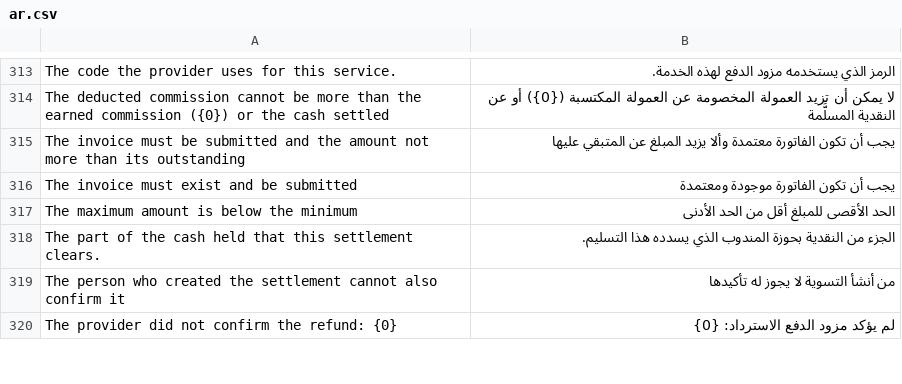
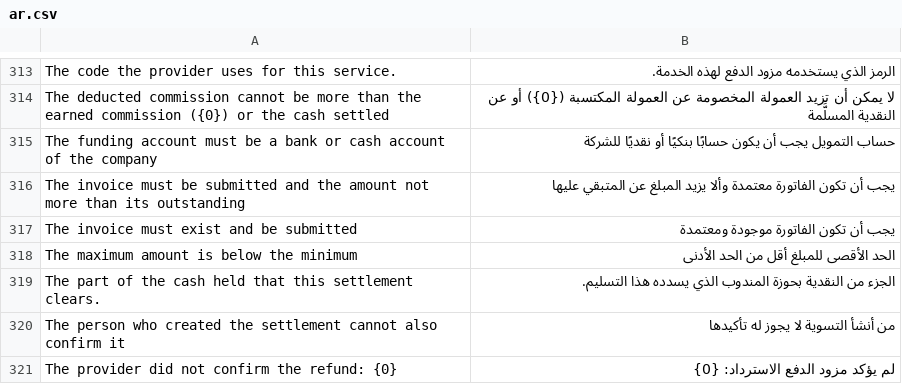
Before and after one commit to tarekahmedabdelsabour-dev/ledgerx-payments, a CSV file: payment_network/translations/ar.csv, drawn as a sheet; only a part is shown, gaps mark what is left out; the diff names each change by its address in the sheet, - before the commit and + after, or states it on an @@ line.

```diff
--- a/payment_network/translations/ar.csv
+++ b/payment_network/translations/ar.csv
+row 315: The funding account must be a bank or cash account of the company | حساب التمويل يجب أن يكون حسابًا بنكيًا أو نقديًا للشركة
```
Also changed, not shown: 20 other files.
